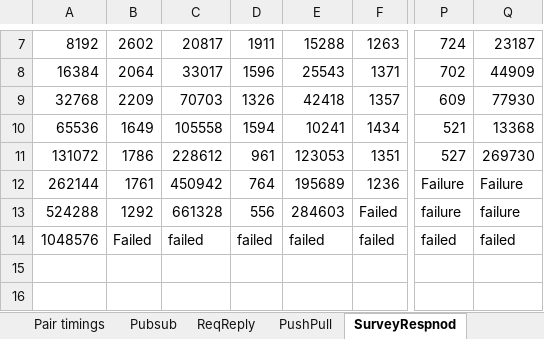
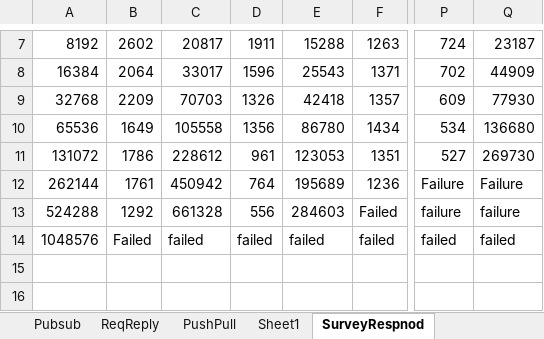
Before and after one commit to rfoxkendo/nng-examples, an Excel workbook: performance/Performance.xlsx, sheet SurveyRespnod, drawn as a sheet; only a part is shown, gaps mark what is left out; values as stored, in another font and other column widths than the file's, no borders; charts and pictures not drawn; the diff covers the shown part only; the diff names each change by its address in the sheet, - before the commit and + after, or states it on an @@ line.

Commit message:
Complete collection/graphing performance data for survey/response
Note: If the aggregate response is >= 1MByte, the survey fails.

```diff
--- a/performance/Performance.xlsx (sheet SurveyRespnod)
+++ b/performance/Performance.xlsx (sheet SurveyRespnod)
+sheet tab: Sheet1
-D10: 1594
+D10: 1356
-E10: 10241
+E10: 86780
-P10: 521
+P10: 534
-Q10: 13368
+Q10: 136680
```
Also changed, not shown: 69 added rows and 7 edited cells elsewhere in this sheet, formulas that keep their value, charts or pictures.
